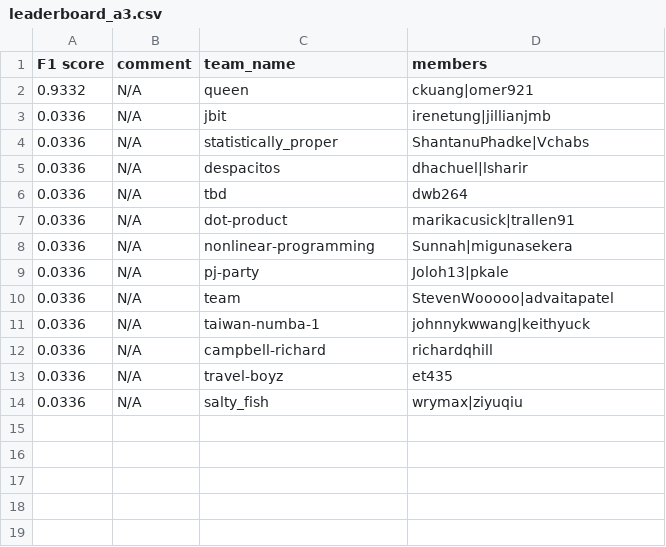
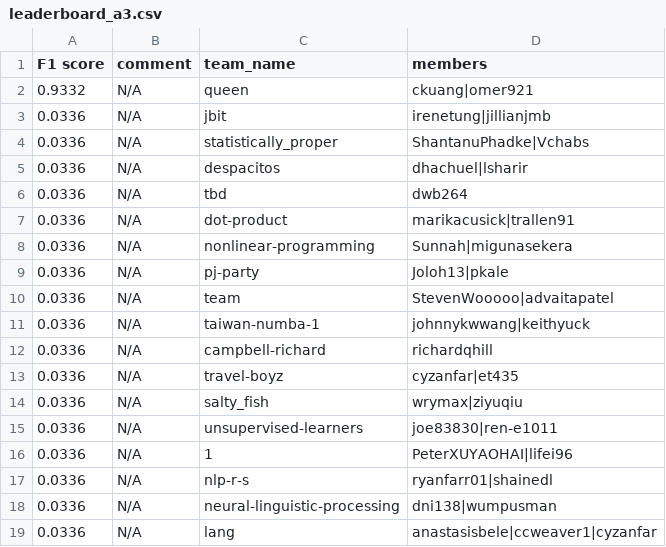
Before and after one commit to advaitapatel/leaderboards, a CSV file: leaderboard_a3.csv, drawn as a sheet.

Commit message:
cron update

```diff
--- a/leaderboard_a3.csv
+++ b/leaderboard_a3.csv
@@ -12,3 +12,8 @@ F1 score,comment,team_name,members
 0.0336,N/A,campbell-richard,richardqhill
-0.0336,N/A,travel-boyz,et435
+0.0336,N/A,travel-boyz,cyzanfar|et435
 0.0336,N/A,salty_fish,wrymax|ziyuqiu
+0.0336,N/A,unsupervised-learners,joe83830|ren-e1011
+0.0336,N/A,1,PeterXUYAOHAI|lifei96
+0.0336,N/A,nlp-r-s,ryanfarr01|shainedl
+0.0336,N/A,neural-linguistic-processing,dni138|wumpusman
+0.0336,N/A,lang,anastasisbele|ccweaver1|cyzanfar
```
